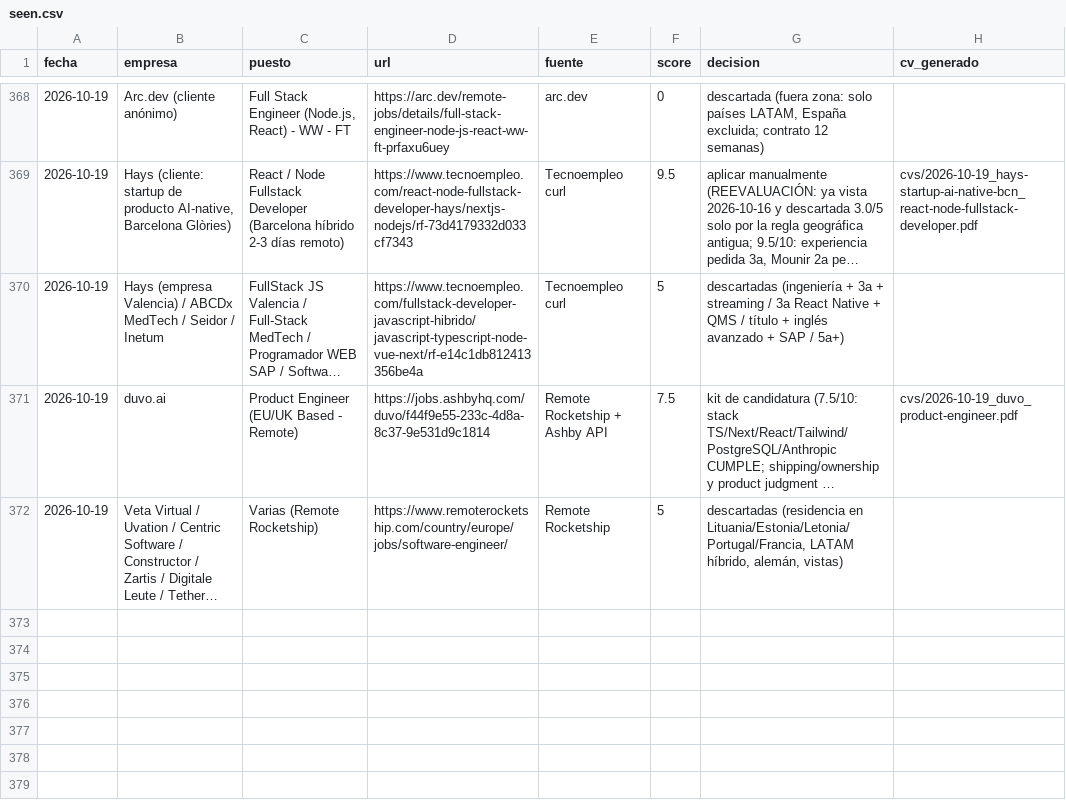
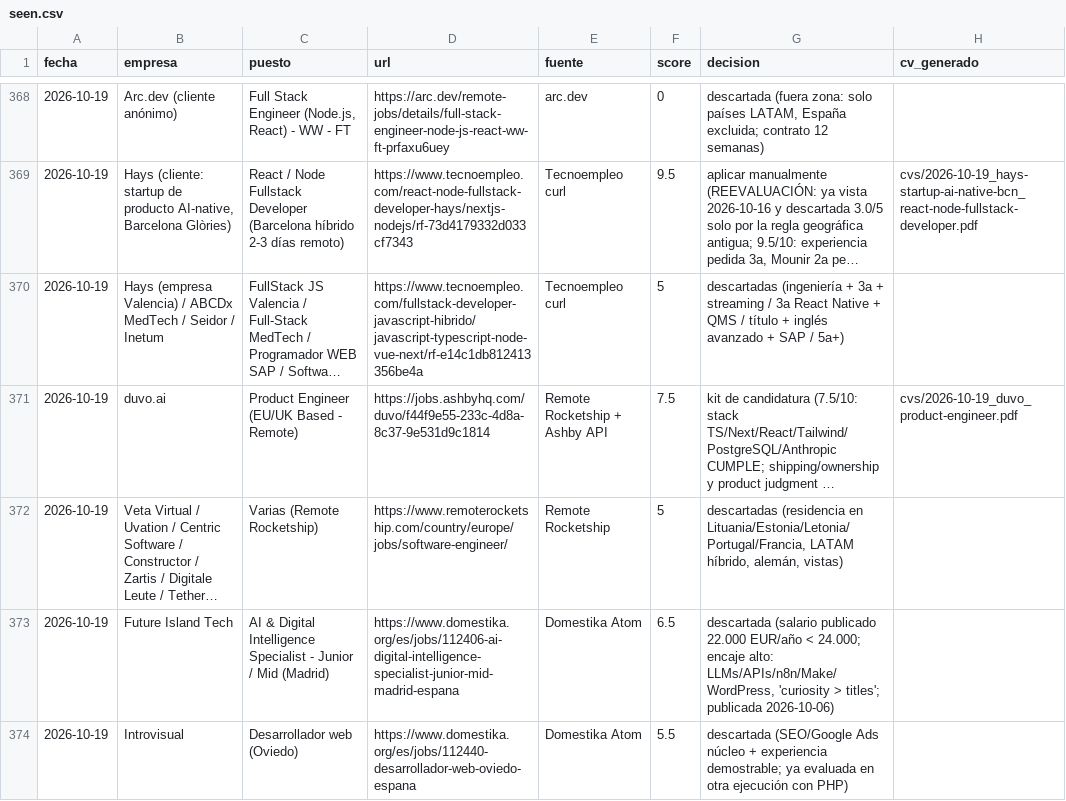
Before and after one commit to mounirb-dev/career-ops-mounir, a CSV file: data/seen.csv, drawn as a sheet; only a part is shown, gaps mark what is left out; long unchanged cells end in …; the diff names each change by its address in the sheet, - before the commit and + after, or states it on an @@ line.

```diff
--- a/data/seen.csv
+++ b/data/seen.csv
+row 373: 2026-10-19 | Future Island Tech | AI & Digital Intelligence Specialist - Junior / Mid (Madrid) | https://www.domestika.org/es/jobs/112406-ai-digital-intelligence-specialist-junior-mid-madrid-espana | Domestika Atom | 6.5 | descartada (salario publicado 22.000 EUR/año < 24.000; encaje alto: LLMs/APIs/n8n/Make/WordPress, 'curiosity > titles'; publicada 2026-10-06)
+row 374: 2026-10-19 | Introvisual | Desarrollador web (Oviedo) | https://www.domestika.org/es/jobs/112440-desarrollador-web-oviedo-espana | Domestika Atom | 5.5 | descartada (SEO/Google Ads núcleo + experiencia demostrable; ya evaluada en otra ejecución con PHP)
```
Also changed, not shown: 1 other file.
